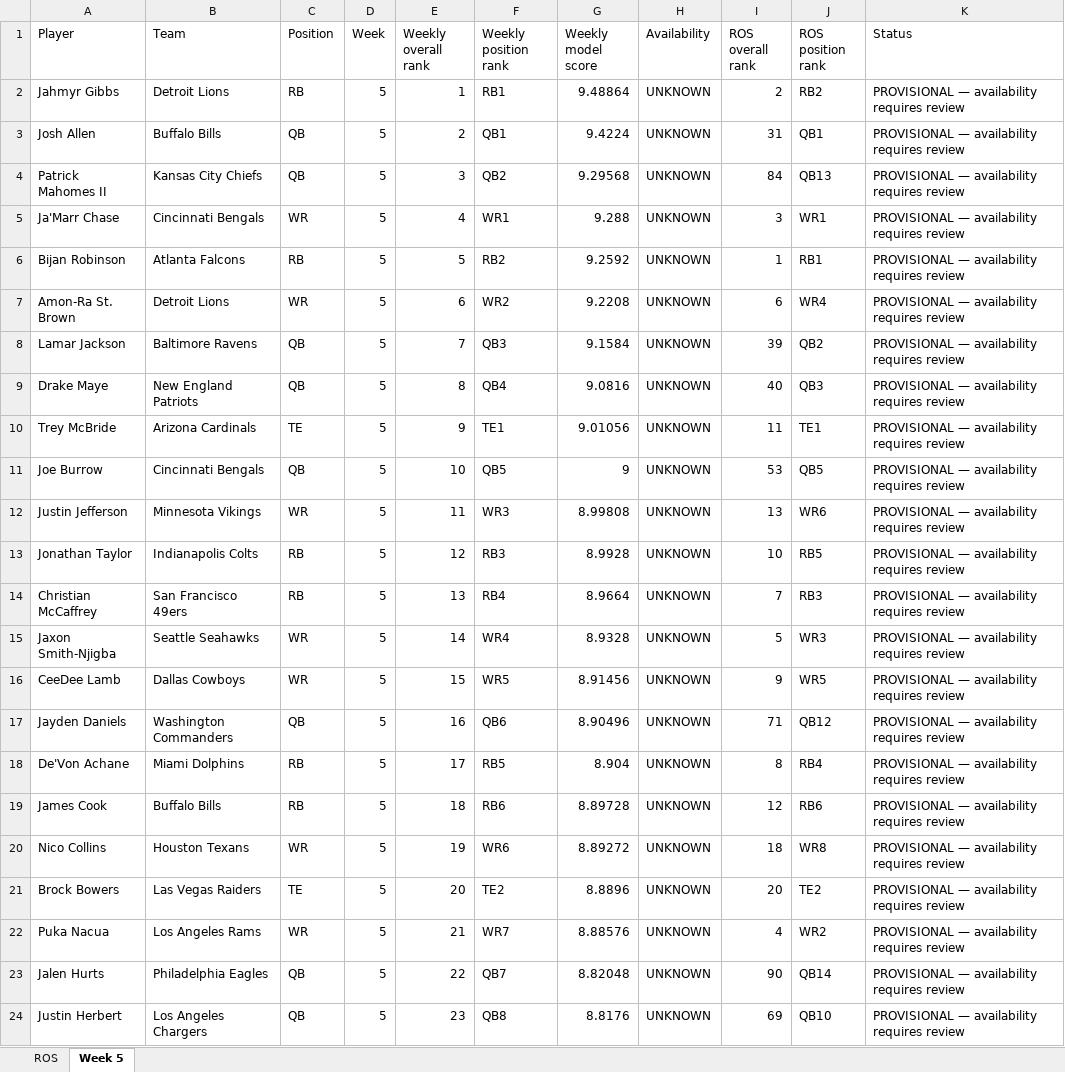
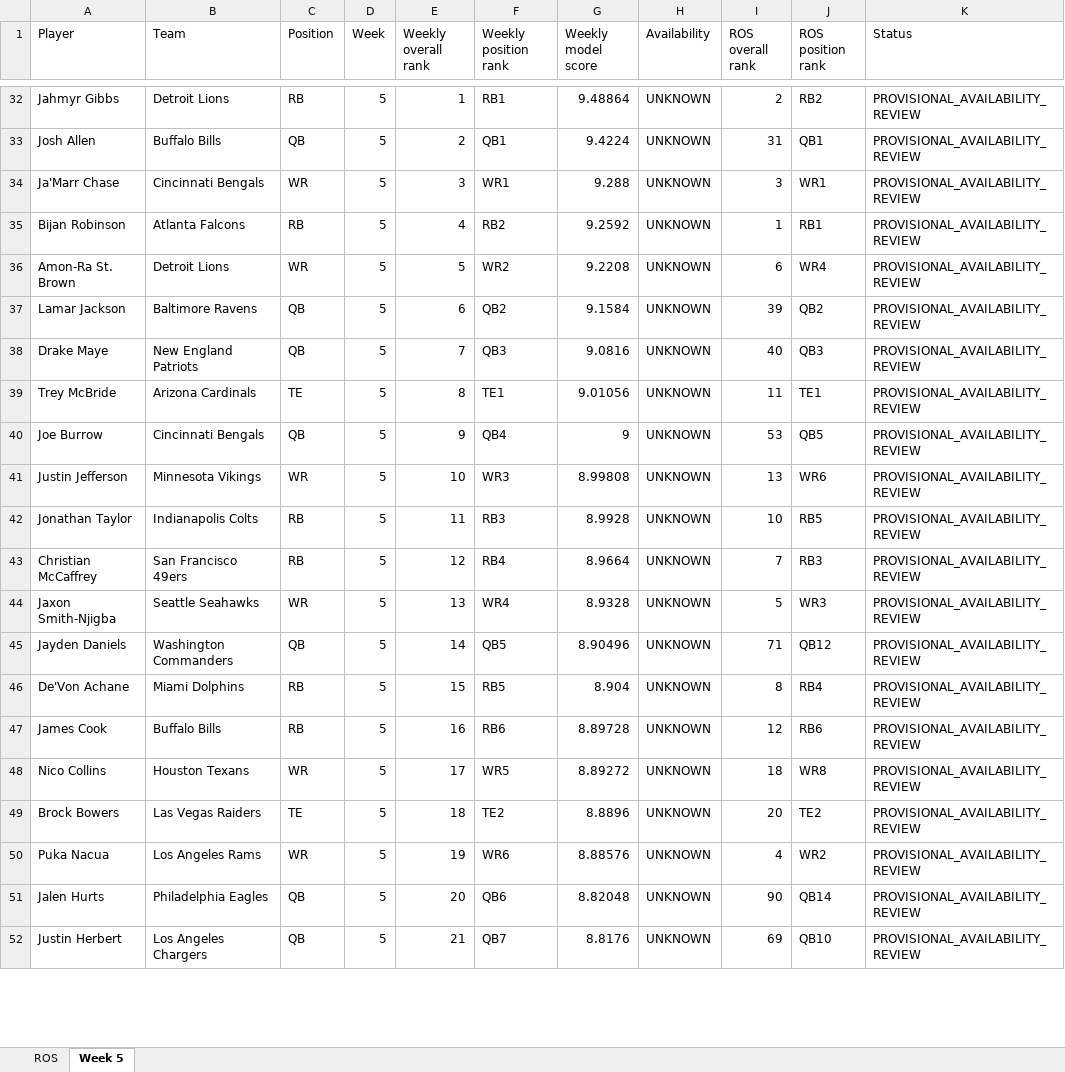
Before and after one commit to brandonlowery013-glitch/-fantasy-2026-player-comparison-, an Excel workbook: exports/fantasy-2026-current.xlsx, sheet Week 5, drawn as a sheet; only a part is shown, gaps mark what is left out; values as stored, in another font and other column widths than the file's, no borders; removed rows and columns are numbered as before the commit, all else as after; the diff covers the shown part only; the diff names each change by its address in the sheet, - before the commit and + after, or states it on an @@ line.

Commit message:
Keep current weekly ranks separate and withhold games outside the forecast window

```diff
--- a/exports/fantasy-2026-current.xlsx (sheet Week 5)
+++ b/exports/fantasy-2026-current.xlsx (sheet Week 5)
-K32:K33 (Status): PROVISIONAL — availability requires review
+K32:K33 (Status): PROVISIONAL_AVAILABILITY_REVIEW
-row 4: Patrick Mahomes II | Kansas City Chiefs | QB | 5 | 3 | QB2 | 9.29568 | UNKNOWN | 84 | QB13 | PROVISIONAL — availability requires review
-E34 (Weekly overall rank): 4
+E34 (Weekly overall rank): 3
-K34:K44 (Status): PROVISIONAL — availability requires review
+K34:K44 (Status): PROVISIONAL_AVAILABILITY_REVIEW
-E35 (Weekly overall rank): 5
+E35 (Weekly overall rank): 4
-E36 (Weekly overall rank): 6
+E36 (Weekly overall rank): 5
-E37 (Weekly overall rank): 7
+E37 (Weekly overall rank): 6
-F37 (Weekly position rank): QB3
+F37 (Weekly position rank): QB2
-E38 (Weekly overall rank): 8
+E38 (Weekly overall rank): 7
-F38 (Weekly position rank): QB4
+F38 (Weekly position rank): QB3
-E39 (Weekly overall rank): 9
+E39 (Weekly overall rank): 8
-E40 (Weekly overall rank): 10
+E40 (Weekly overall rank): 9
-F40 (Weekly position rank): QB5
+F40 (Weekly position rank): QB4
-E41 (Weekly overall rank): 11
+E41 (Weekly overall rank): 10
-E42 (Weekly overall rank): 12
+E42 (Weekly overall rank): 11
-E43 (Weekly overall rank): 13
+E43 (Weekly overall rank): 12
-E44 (Weekly overall rank): 14
+E44 (Weekly overall rank): 13
-row 16: CeeDee Lamb | Dallas Cowboys | WR | 5 | 15 | WR5 | 8.91456 | UNKNOWN | 9 | WR5 | PROVISIONAL — availability requires review
-E45 (Weekly overall rank): 16
+E45 (Weekly overall rank): 14
-F45 (Weekly position rank): QB6
+F45 (Weekly position rank): QB5
-K45:K52 (Status): PROVISIONAL — availability requires review
+K45:K52 (Status): PROVISIONAL_AVAILABILITY_REVIEW
-E46 (Weekly overall rank): 17
+E46 (Weekly overall rank): 15
-E47 (Weekly overall rank): 18
+E47 (Weekly overall rank): 16
-E48 (Weekly overall rank): 19
+E48 (Weekly overall rank): 17
-F48 (Weekly position rank): WR6
+F48 (Weekly position rank): WR5
-E49 (Weekly overall rank): 20
+E49 (Weekly overall rank): 18
-E50 (Weekly overall rank): 21
+E50 (Weekly overall rank): 19
-F50 (Weekly position rank): WR7
+F50 (Weekly position rank): WR6
-E51 (Weekly overall rank): 22
+E51 (Weekly overall rank): 20
-F51 (Weekly position rank): QB7
+F51 (Weekly position rank): QB6
-E52 (Weekly overall rank): 23
+E52 (Weekly overall rank): 21
-F52 (Weekly position rank): QB8
+F52 (Weekly position rank): QB7
```
Also changed, not shown: 30 added rows, 28 removed rows and 431 edited cells elsewhere in this sheet, 6 other files.
